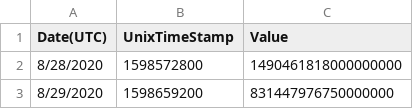
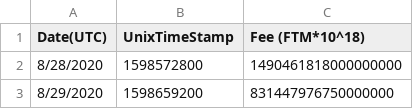
Before and after one commit to DylanPatterson0/Unifi-Research, a CSV file: export-TransactionFee (3).csv, drawn as a sheet; only a part is shown.

Commit message:
Update export-TransactionFee (3).csv

```diff
--- a/export-TransactionFee (3).csv
+++ b/export-TransactionFee (3).csv
@@ -1,2 +1,2 @@
-"Date(UTC)","UnixTimeStamp","Value"
+"Date(UTC)","UnixTimeStamp","Fee (FTM*10^18)"
 "8/28/2020","1598572800","1490461818000000000"
```
